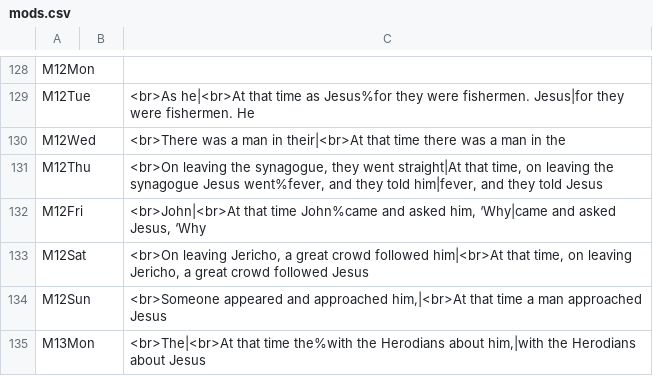
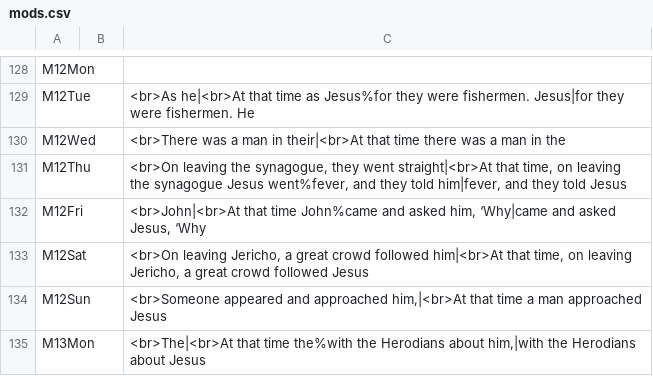
Before and after one commit to cmbryan/yocal, a CSV file: db/mods.csv, drawn as a sheet; only a part is shown, gaps mark what is left out.

Commit message:
correction

```diff
--- a/db/mods.csv
+++ b/db/mods.csv
@@ -130,3 +130,3 @@ M12Tue		<br>As he|<br>At that time as Jesus%for they were fishermen. Jesus|for t
 M12Wed		<br>There was a man in their|<br>At that time there was a man in the
-M12Thu		<br>On leaving the synagogue, they went straight|At that time, on leaving the synagogue Jesus went%fever, and they told him|fever, and they told Jesus
+M12Thu		<br>On leaving the synagogue, they went straight|<br>At that time, on leaving the synagogue Jesus went%fever, and they told him|fever, and they told Jesus
 M12Fri		<br>John|<br>At that time John%came and asked him, ‘Why|came and asked Jesus, ‘Why
```
